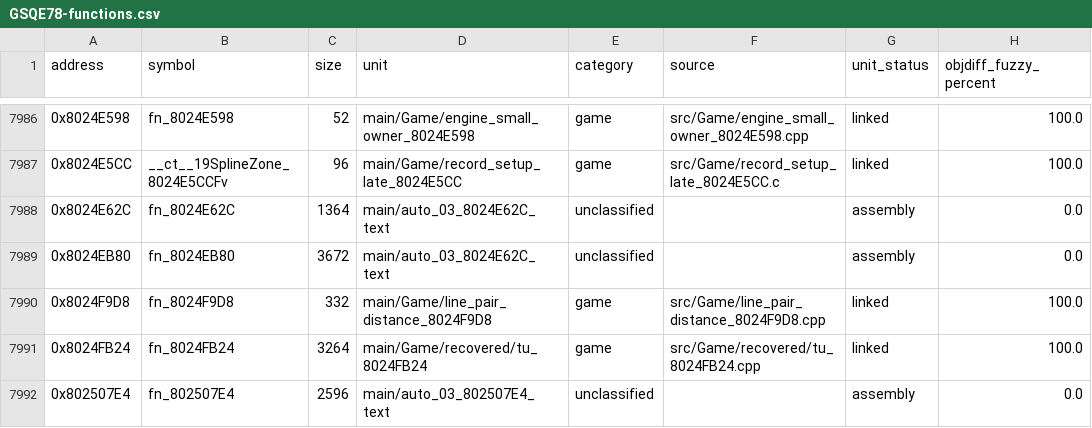
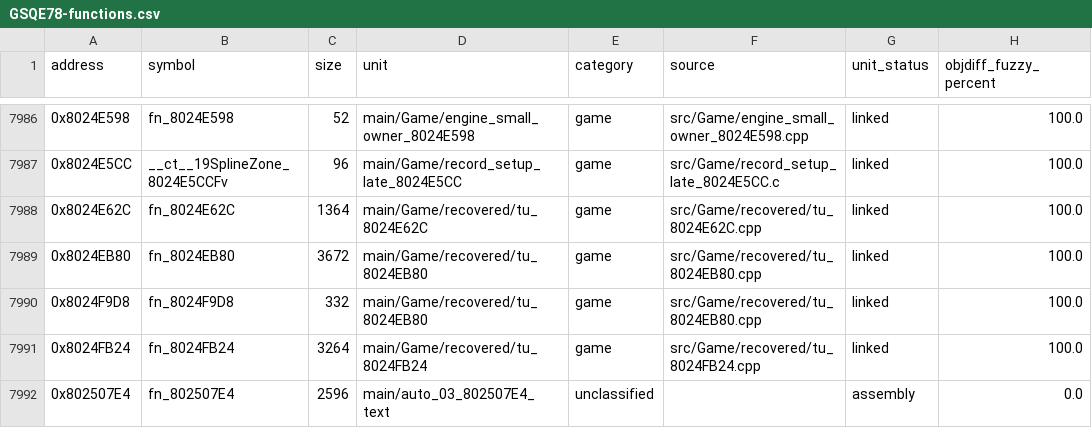
Before and after one commit to eigenstuffs/rotfd, a CSV file: progress/GSQE78-functions.csv, drawn as a sheet; only a part is shown, gaps mark what is left out.

```diff
--- a/progress/GSQE78-functions.csv
+++ b/progress/GSQE78-functions.csv
@@ -7987,5 +7987,5 @@ address,symbol,size,unit,category,source,unit_status,objdiff_fuzzy_percent
 0x8024E5CC,__ct__19SplineZone_8024E5CCFv,96,main/Game/record_setup_late_8024E5CC,game,src/Game/record_setup_late_8024E5CC.c,linked,100.0
-0x8024E62C,fn_8024E62C,1364,main/auto_03_8024E62C_text,unclassified,,assembly,0.0
-0x8024EB80,fn_8024EB80,3672,main/auto_03_8024E62C_text,unclassified,,assembly,0.0
-0x8024F9D8,fn_8024F9D8,332,main/Game/line_pair_distance_8024F9D8,game,src/Game/line_pair_distance_8024F9D8.cpp,linked,100.0
+0x8024E62C,fn_8024E62C,1364,main/Game/recovered/tu_8024E62C,game,src/Game/recovered/tu_8024E62C.cpp,linked,100.0
+0x8024EB80,fn_8024EB80,3672,main/Game/recovered/tu_8024EB80,game,src/Game/recovered/tu_8024EB80.cpp,linked,100.0
+0x8024F9D8,fn_8024F9D8,332,main/Game/recovered/tu_8024EB80,game,src/Game/recovered/tu_8024EB80.cpp,linked,100.0
 0x8024FB24,fn_8024FB24,3264,main/Game/recovered/tu_8024FB24,game,src/Game/recovered/tu_8024FB24.cpp,linked,100.0
```
Also changed, not shown: 12 other files.
